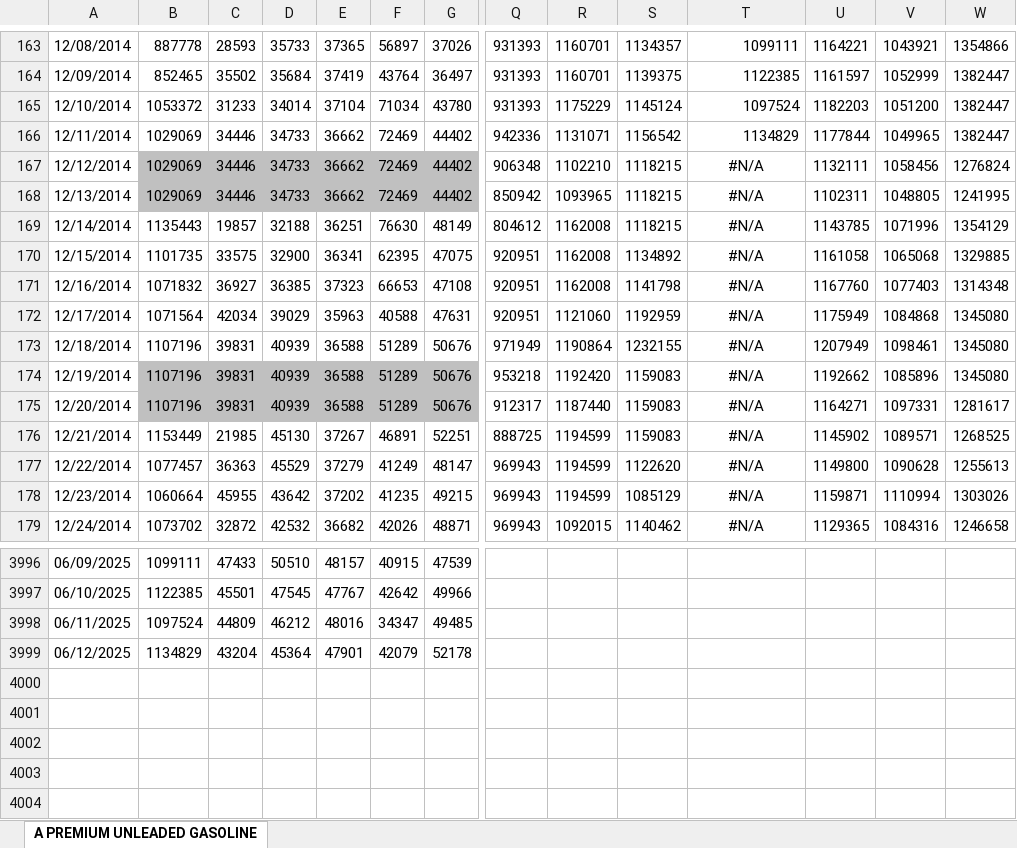
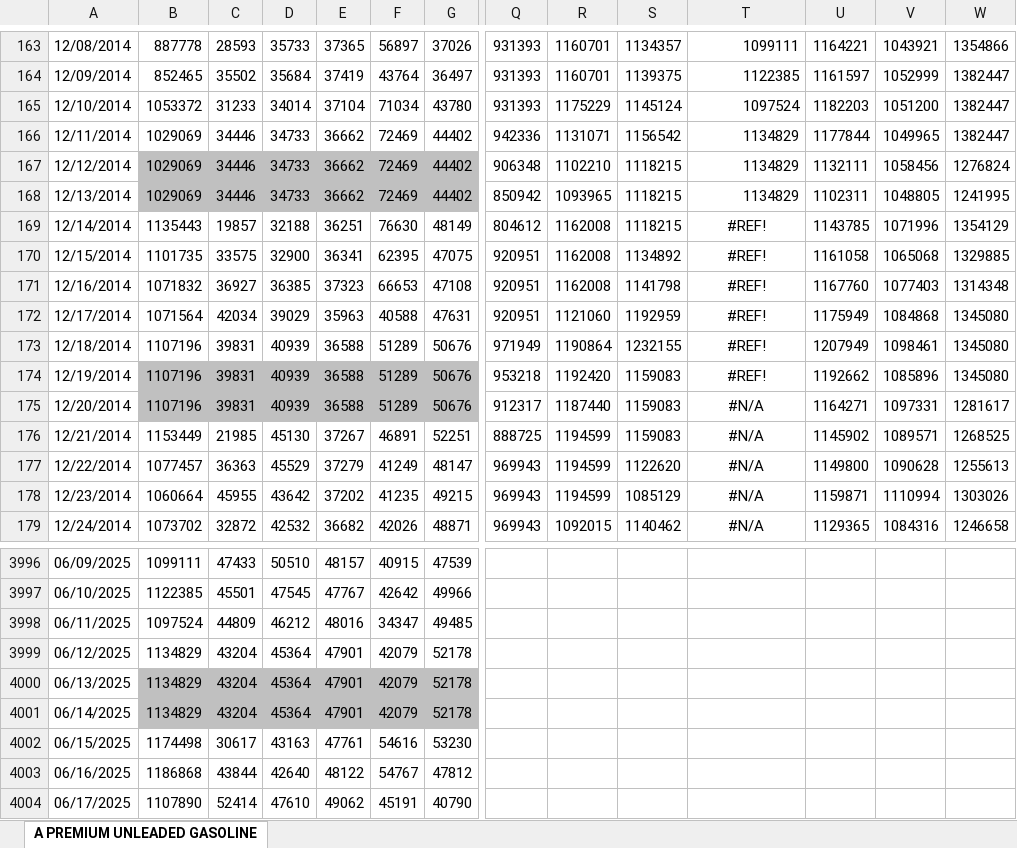
Before and after one commit to pierceleverett/RioSeasonalSpreads, an Excel workbook: SpreadServer/data/A.xlsx, sheet A PREMIUM UNLEADED GASOLINE, drawn as a sheet; only a part is shown, gaps mark what is left out; values as stored, in another font and other column widths than the file's, no borders; rows hold the shown columns only; the diff names each change by its address in the sheet, - before the commit and + after, or states it on an @@ line.

```diff
--- a/SpreadServer/data/A.xlsx (sheet A PREMIUM UNLEADED GASOLINE)
+++ b/SpreadServer/data/A.xlsx (sheet A PREMIUM UNLEADED GASOLINE)
-T167:T168: #N/A
+T167:T168: 1134829
-T167:T168 alignment: center
+T167:T168 alignment: right
-T169:T174: #N/A
+T169:T174: #REF!
+row 4000: 06/13/2025 | 1134829 | 43204 | 45364 | 47901 | 42079 | 52178
+row 4001: 06/14/2025 | 1134829 | 43204 | 45364 | 47901 | 42079 | 52178
+row 4002: 06/15/2025 | 1174498 | 30617 | 43163 | 47761 | 54616 | 53230
+row 4003: 06/16/2025 | 1186868 | 43844 | 42640 | 48122 | 54767 | 47812
+row 4004: 06/17/2025 | 1107890 | 52414 | 47610 | 49062 | 45191 | 40790
```
Also changed, not shown: formulas that keep their value, SpreadServer/data/E.xlsx, SpreadServer/data/Q.xlsx, 17 other files.
